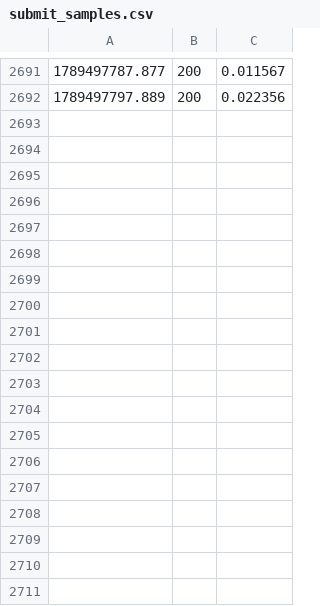
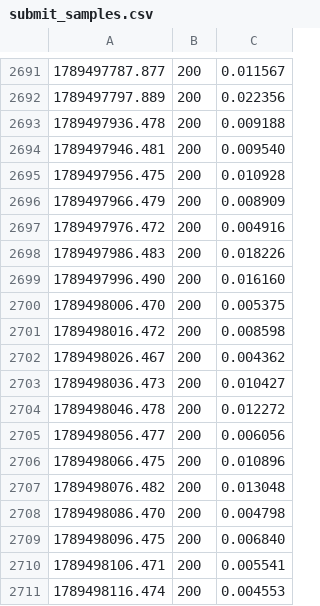
Before and after one commit to Shashwathp/wsi-serve, a CSV file: results/submit_samples.csv, drawn as a sheet; only a part is shown, gaps mark what is left out; the diff names each change by its address in the sheet, - before the commit and + after, or states it on an @@ line.

```diff
--- a/results/submit_samples.csv
+++ b/results/submit_samples.csv
+row 2693: 1789497936.478 | 200 | 0.009188
+row 2694: 1789497946.481 | 200 | 0.009540
+row 2695: 1789497956.475 | 200 | 0.010928
+row 2696: 1789497966.479 | 200 | 0.008909
+row 2697: 1789497976.472 | 200 | 0.004916
+row 2698: 1789497986.483 | 200 | 0.018226
+row 2699: 1789497996.490 | 200 | 0.016160
+row 2700: 1789498006.470 | 200 | 0.005375
+row 2701: 1789498016.472 | 200 | 0.008598
+row 2702: 1789498026.467 | 200 | 0.004362
+row 2703: 1789498036.473 | 200 | 0.010427
+row 2704: 1789498046.478 | 200 | 0.012272
+row 2705: 1789498056.477 | 200 | 0.006056
+row 2706: 1789498066.475 | 200 | 0.010896
+row 2707: 1789498076.482 | 200 | 0.013048
+row 2708: 1789498086.470 | 200 | 0.004798
+row 2709: 1789498096.475 | 200 | 0.006840
+row 2710: 1789498106.471 | 200 | 0.005541
+row 2711: 1789498116.474 | 200 | 0.004553
```
Also changed, not shown: 3 other files.
